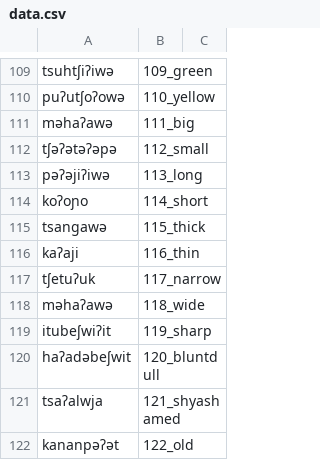
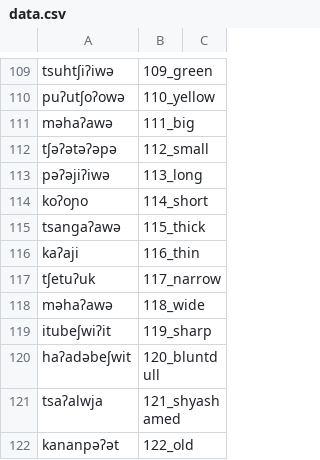
Before and after one commit to lexibank/mixezoqueanvoices, a CSV file: raw/data/Tapalapa/data.csv, drawn as a sheet; only a part is shown, gaps mark what is left out.

Commit message:
Update data.csv

```diff
--- a/raw/data/Tapalapa/data.csv
+++ b/raw/data/Tapalapa/data.csv
@@ -114,3 +114,3 @@ pəʔəjiʔiwə,113_long,
 koʔoɲo,114_short,
-tsangawə,115_thick,
+tsangaʔawə,115_thick,
 kaʔaji,116_thin,
```
